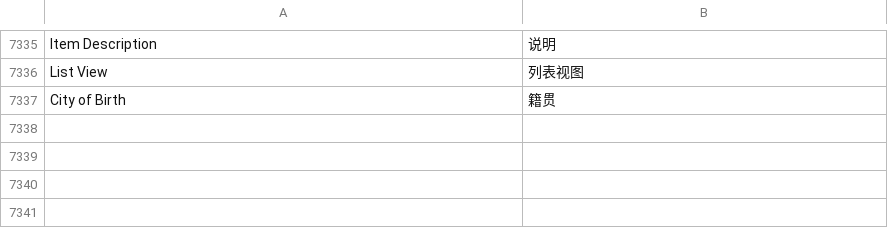
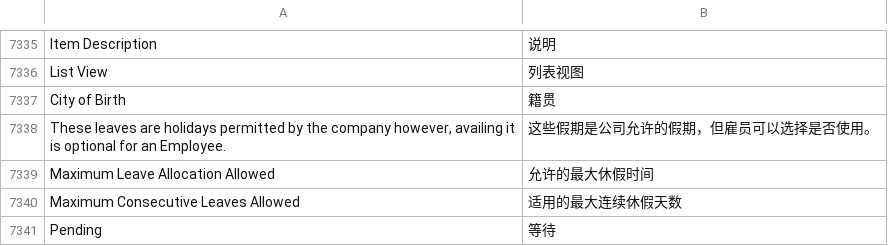
Before and after one commit to saoxia/erpnext_china, a CSV file: erpnext_china/translations/zh.csv, drawn as a sheet; only a part is shown, gaps mark what is left out.

Commit message:
Update zh.csv

```diff
--- a/erpnext_china/translations/zh.csv
+++ b/erpnext_china/translations/zh.csv
@@ -7862 +7862,5 @@ List View,列表视图,
 City of Birth,籍贯,
+"These leaves are holidays permitted by the company however, availing it is optional for an Employee.",这些假期是公司允许的假期，但雇员可以选择是否使用。,
+Maximum Leave Allocation Allowed,允许的最大休假时间,
+Maximum Consecutive Leaves Allowed,适用的最大连续休假天数,
+Pending,等待,
```
